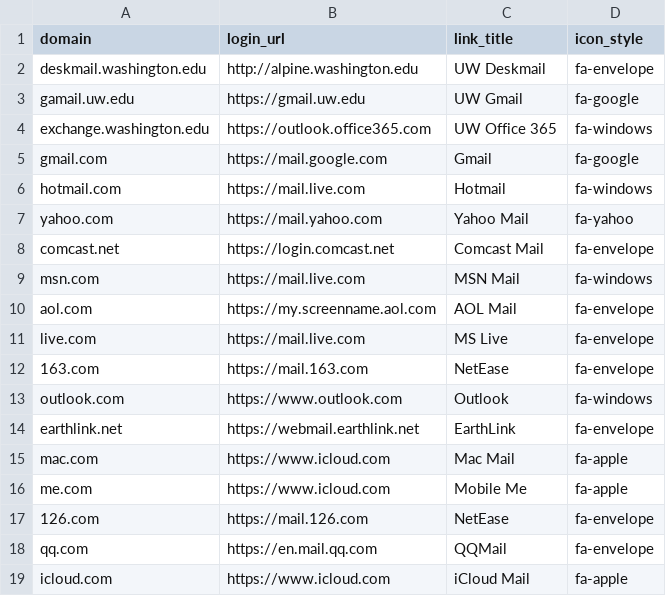
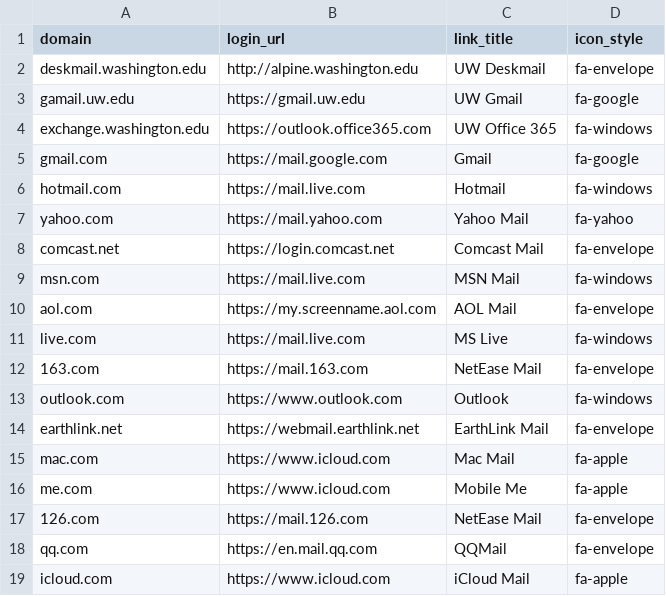
Before and after one commit to uw-it-aca/myuw, a CSV file: myuw/data/forward_mapping.csv, drawn as a sheet.

Commit message:
minor text updates to link_title

```diff
--- a/myuw/data/forward_mapping.csv
+++ b/myuw/data/forward_mapping.csv
@@ -10,9 +10,9 @@ msn.com,https://mail.live.com,MSN Mail,fa-windows
 aol.com,https://my.screenname.aol.com,AOL Mail,fa-envelope
-live.com,https://mail.live.com,MS Live,fa-envelope
-163.com,https://mail.163.com,NetEase,fa-envelope
+live.com,https://mail.live.com,MS Live,fa-windows
+163.com,https://mail.163.com,NetEase Mail,fa-envelope
 outlook.com,https://www.outlook.com,Outlook,fa-windows
-earthlink.net,https://webmail.earthlink.net,EarthLink,fa-envelope
+earthlink.net,https://webmail.earthlink.net,EarthLink Mail,fa-envelope
 mac.com,https://www.icloud.com,Mac Mail,fa-apple
 me.com,https://www.icloud.com,Mobile Me,fa-apple
-126.com,https://mail.126.com,NetEase,fa-envelope
+126.com,https://mail.126.com,NetEase Mail,fa-envelope
 qq.com,https://en.mail.qq.com,QQMail,fa-envelope
```
